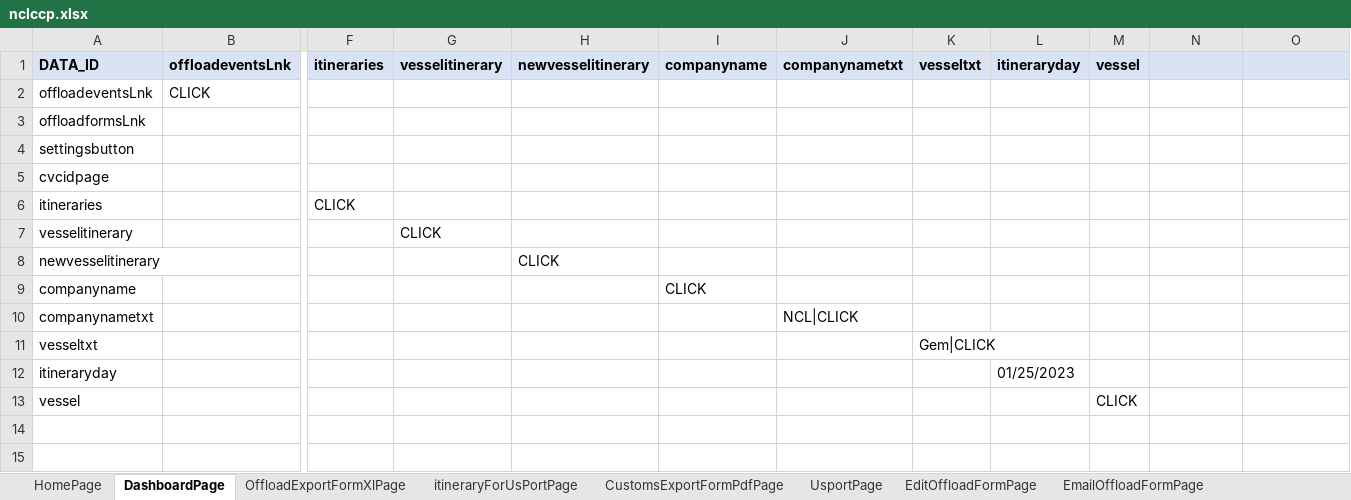
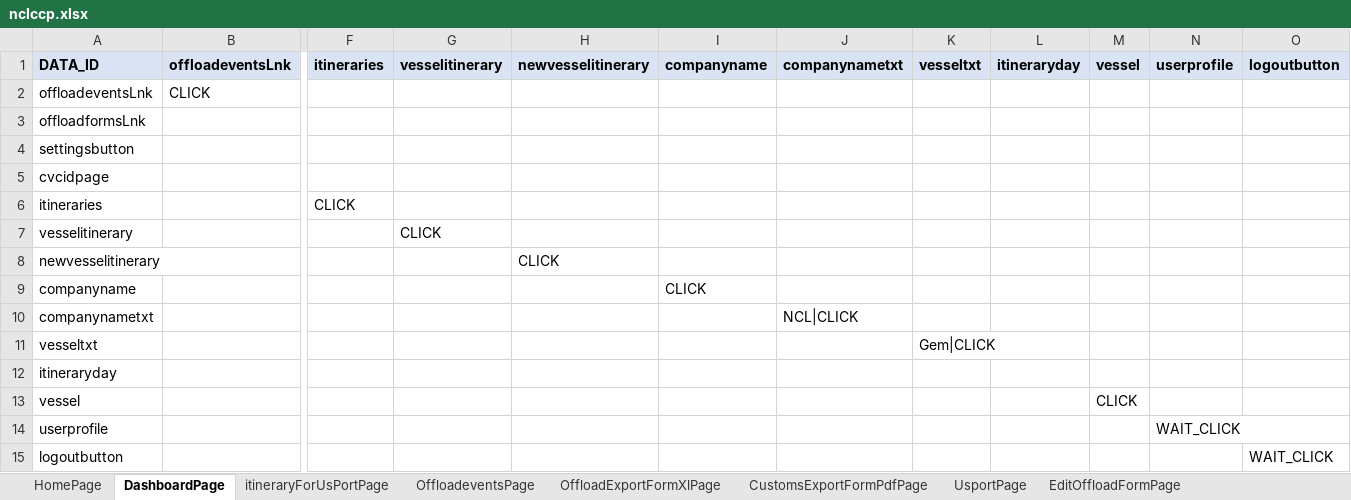
Before and after one commit to sravanpendyala/ccpautomation, an Excel workbook: config/uat/ccp/nclccp.xlsx, sheet DashboardPage, drawn as a sheet; only a part is shown, gaps mark what is left out; values as stored, in another font and other column widths than the file's, no borders; rows hold the shown columns only; the diff names each change by its address in the sheet, - before the commit and + after, or states it on an @@ line.

```diff
--- a/config/uat/ccp/nclccp.xlsx (sheet DashboardPage)
+++ b/config/uat/ccp/nclccp.xlsx (sheet DashboardPage)
@@ sheet tab order changed: HomePage | DashboardPage | itineraryForUsPortPage | OffloadeventsPage | OffloadExportFormXlPage | CustomsExportFormPdfPage | UsportPage | EditOffloadFormPage @@
-N1: (empty)
+N1: userprofile
-O1: (empty)
+O1: logoutbutton
-L12 (itineraryday): 01/25/2023
+L12 (itineraryday): (empty)
+row 14: userprofile |  |  |  |  |  |  |  |  |  | WAIT_CLICK
+row 15: logoutbutton |  |  |  |  |  |  |  |  |  |  | WAIT_CLICK
```
Also changed, not shown: sheet itineraryForUsPortPage, sheet UsportPage, sheet OffloadeventsPage, sheet HomePage, sheet OffloadformsPage, 15 other files.
